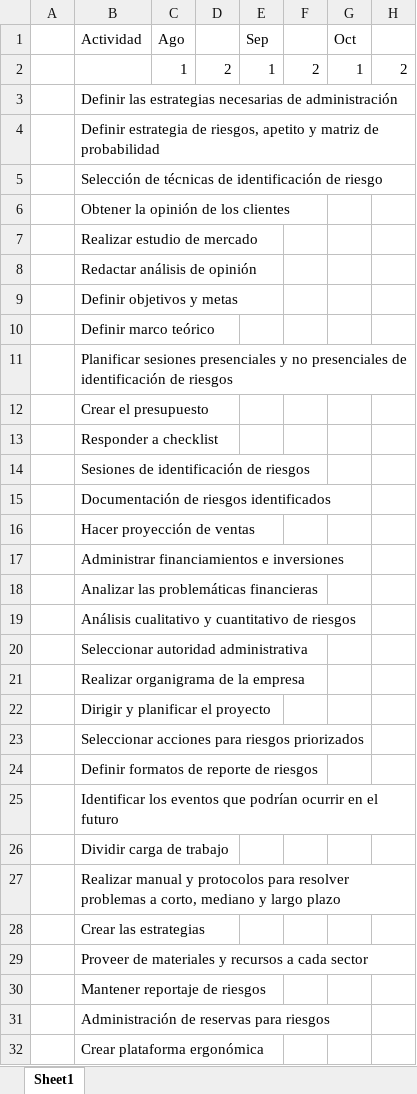
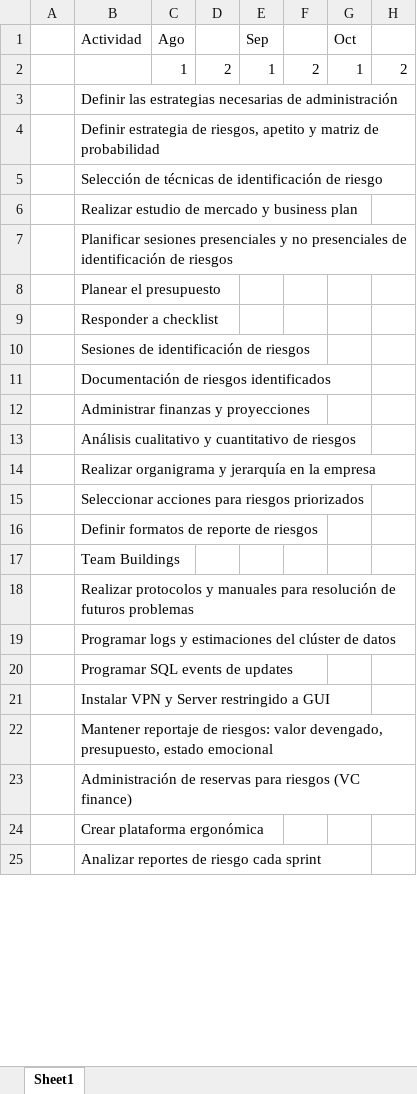
Before and after one commit to the-other-mariana/pm, an Excel workbook: PM2/risks/week4/gantt.xlsx, sheet Sheet1, drawn as a sheet; only a part is shown; the shorter side is filled out with more unchanged rows; values as stored, in another font and other column widths than the file's, no cell formats; removed rows and columns are numbered as before the commit, all else as after; rows hold the shown columns only; the diff covers the shown part only; the diff names each change by its address in the sheet, - before the commit and + after, or states it on an @@ line.

```diff
--- a/PM2/risks/week4/gantt.xlsx (sheet Sheet1)
+++ b/PM2/risks/week4/gantt.xlsx (sheet Sheet1)
-B6 (Actividad): Obtener la opinión de los clientes
+B6 (Actividad): Realizar estudio de mercado y business plan
-row 7:  | Realizar estudio de mercado
-row 8:  | Redactar análisis de opinión
-row 9:  | Definir objetivos y metas
-row 10:  | Definir marco teórico
-B8 (Actividad): Crear el presupuesto
+B8 (Actividad): Planear el presupuesto
-B12 (Actividad): Hacer proyección de ventas
+B12 (Actividad): Administrar finanzas y proyecciones
-row 17:  | Administrar financiamientos e inversiones
-row 18:  | Analizar las problemáticas financieras
-B14 (Actividad): Seleccionar autoridad administrativa
+B14 (Actividad): Realizar organigrama y jerarquía en la empresa
-row 21:  | Realizar organigrama de la empresa
-row 22:  | Dirigir y planificar el proyecto
-B17 (Actividad): Identificar los eventos que podrían ocurrir en el futuro
+B17 (Actividad): Team Buildings
-B18 (Actividad): Dividir carga de trabajo
+B18 (Actividad): Realizar protocolos y manuales para resolución de futuros problemas
-B19 (Actividad): Realizar manual y protocolos para resolver problemas a corto, mediano y largo plazo
+B19 (Actividad): Programar logs y estimaciones del clúster de datos
-B20 (Actividad): Crear las estrategias
+B20 (Actividad): Programar SQL events de updates
-B21 (Actividad): Proveer de materiales y recursos a cada sector
+B21 (Actividad): Instalar VPN y Server restringido a GUI
-B22 (Actividad): …reportaje de riesgos
+B22 (Actividad): …reportaje de riesgos: valor devengado, presupuesto, estado emocional
-B23 (Actividad): …para riesgos
+B23 (Actividad): …para riesgos (VC finance)
```
Also changed, not shown: 1 added row, 18 removed rows and 7 edited cells elsewhere in this sheet, cell formats, PM2/risks/week6/arbol de decisiones.xlsx, PM2/risks/week6/monte-carlo-simulation.xlsx, 17 other files.
